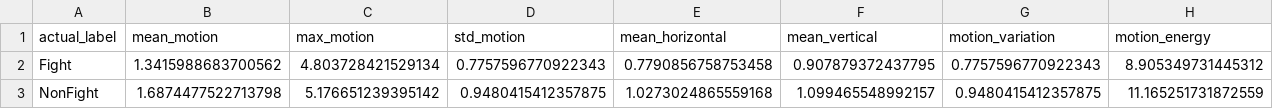
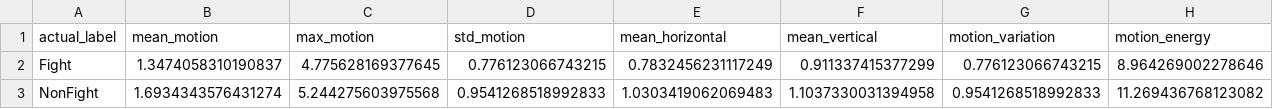
Before and after one commit to Sushmitanaik2703/video-analytics-platform, a CSV file: fight-detection/features/college_feature_summary.csv, drawn as a sheet; only a part is shown; the diff covers the shown part only; the diff names each change by its address in the sheet, - before the commit and + after, or states it on an @@ line.

```diff
--- a/fight-detection/features/college_feature_summary.csv
+++ b/fight-detection/features/college_feature_summary.csv
-B2 (mean_motion): 1.3415988683700562
+B2 (mean_motion): 1.3474058310190837
-C2 (max_motion): 4.803728421529134
+C2 (max_motion): 4.775628169377645
-D2 (std_motion): 0.7757596770922343
+D2 (std_motion): 0.776123066743215
-E2 (mean_horizontal): 0.7790856758753458
+E2 (mean_horizontal): 0.7832456231117249
-F2 (mean_vertical): 0.907879372437795
+F2 (mean_vertical): 0.911337415377299
-G2 (motion_variation): 0.7757596770922343
+G2 (motion_variation): 0.776123066743215
-H2 (motion_energy): 8.905349731445312
+H2 (motion_energy): 8.964269002278646
-B3 (mean_motion): 1.6874477522713798
+B3 (mean_motion): 1.6934343576431274
-C3 (max_motion): 5.176651239395142
+C3 (max_motion): 5.244275603975568
-D3 (std_motion): 0.9480415412357875
+D3 (std_motion): 0.9541268518992833
-E3 (mean_horizontal): 1.0273024865559168
+E3 (mean_horizontal): 1.0303419062069483
-F3 (mean_vertical): 1.099465548992157
+F3 (mean_vertical): 1.1037330031394958
-G3 (motion_variation): 0.9480415412357875
+G3 (motion_variation): 0.9541268518992833
-H3 (motion_energy): 11.165251731872559
+H3 (motion_energy): 11.269436768123082
```
Also changed, not shown: 6 edited cells elsewhere in this file, fight-detection/features/college_feature_analysis.csv, 3 other files.
